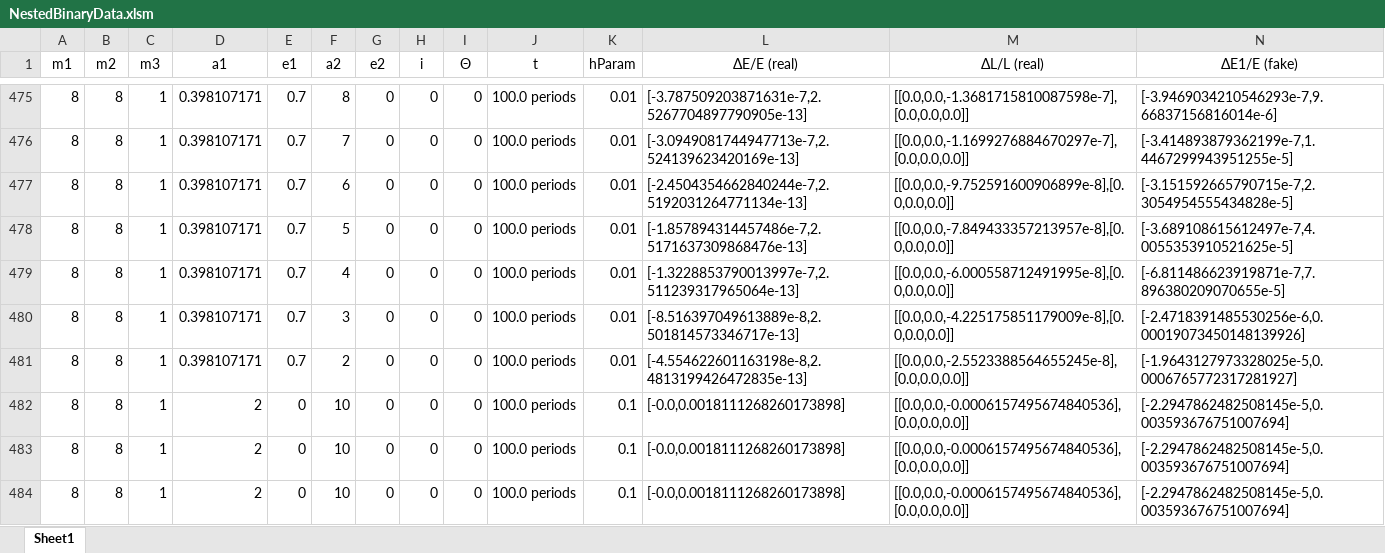
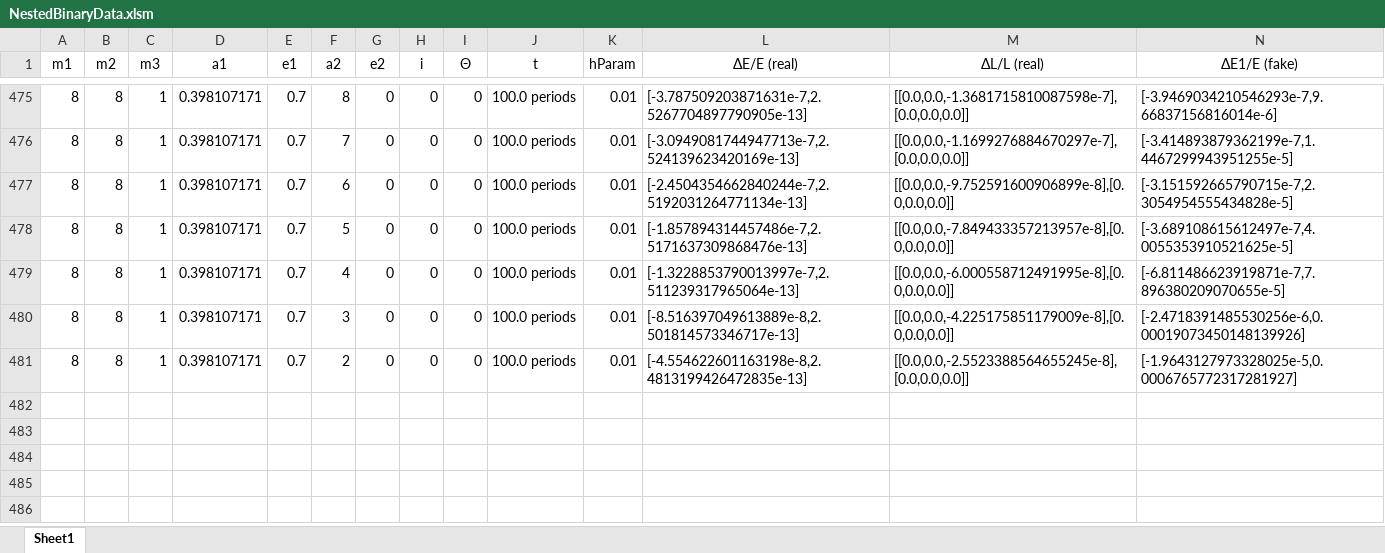
Before and after one commit to annesin/AstroResearch, an Excel workbook: NestedBinaryData.xlsm, sheet Sheet1, drawn as a sheet; only a part is shown, gaps mark what is left out; values as stored, in another font and other column widths than the file's, no borders; conditional formats not drawn; rows hold the shown columns only; the diff names each change by its address in the sheet, - before the commit and + after, or states it on an @@ line.

Commit message:
Update NestedBinaryData.xlsm

```diff
--- a/NestedBinaryData.xlsm (sheet Sheet1)
+++ b/NestedBinaryData.xlsm (sheet Sheet1)
-row 482: 8 | 8 | 1 | 2 | 0 | 10 | 0 | 0 | 0 | 100.0 periods | 0.1 | [-0.0,0.0018111268260173898] | [[0.0,0.0,-0.0006157495674840536],[0.0,0.0,0.0]] | [-2.2947862482508145e-5,0.003593676751007694]
-row 483: 8 | 8 | 1 | 2 | 0 | 10 | 0 | 0 | 0 | 100.0 periods | 0.1 | [-0.0,0.0018111268260173898] | [[0.0,0.0,-0.0006157495674840536],[0.0,0.0,0.0]] | [-2.2947862482508145e-5,0.003593676751007694]
-row 484: 8 | 8 | 1 | 2 | 0 | 10 | 0 | 0 | 0 | 100.0 periods | 0.1 | [-0.0,0.0018111268260173898] | [[0.0,0.0,-0.0006157495674840536],[0.0,0.0,0.0]] | [-2.2947862482508145e-5,0.003593676751007694]
```
